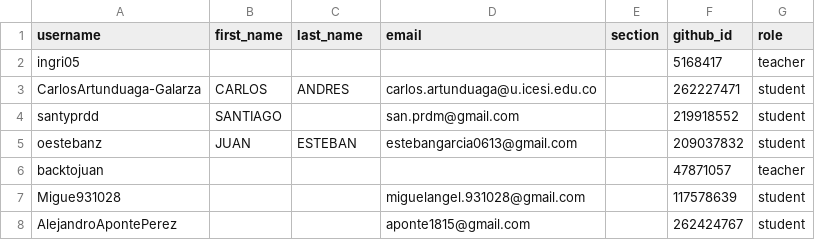
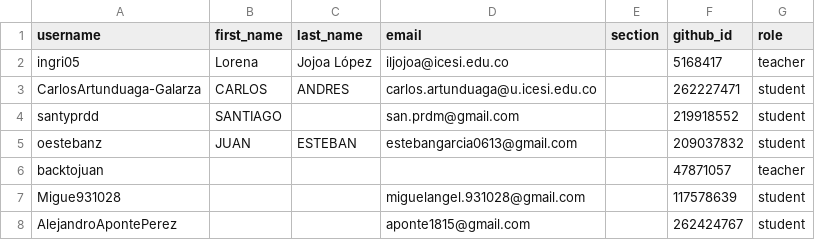
Before and after one commit to UniversidadIcesi-DCSI-BloqueAlgoritmos/classroom50, a CSV file: 2026-2-09830-apo2-g5/roster.csv, drawn as a sheet; only a part is shown.

Commit message:
[Classroom 50] Edit student: 2026-2-09830-apo2-g5/ingri05

```diff
--- a/2026-2-09830-apo2-g5/roster.csv
+++ b/2026-2-09830-apo2-g5/roster.csv
@@ -1,3 +1,3 @@
 username,first_name,last_name,email,section,github_id,role
-ingri05,,,,,5168417,teacher
+ingri05,Lorena,Jojoa López,iljojoa@icesi.edu.co,,5168417,teacher
 CarlosArtunduaga-Galarza,CARLOS,ANDRES,carlos.artunduaga@u.icesi.edu.co,,262227471,student
```
